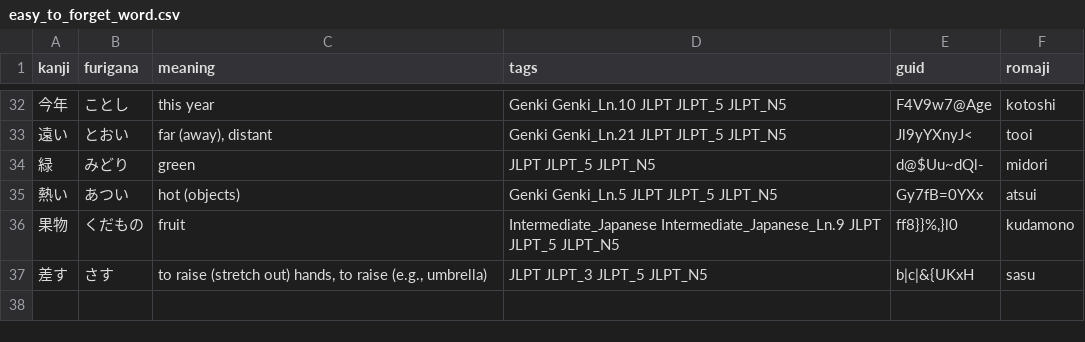
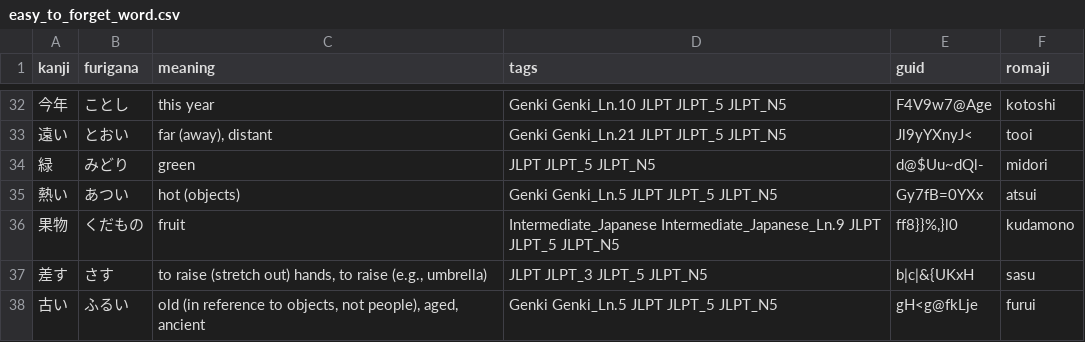
Before and after one commit to kpnn0100/japanese_learning_tool, a CSV file: resource/easy_to_forget_word.csv, drawn as a sheet; only a part is shown, gaps mark what is left out; the diff names each change by its address in the sheet, - before the commit and + after, or states it on an @@ line.

```diff
--- a/resource/easy_to_forget_word.csv
+++ b/resource/easy_to_forget_word.csv
+row 38: 古い | ふるい | old (in reference to objects, not people), aged, ancient | Genki Genki_Ln.5 JLPT JLPT_5 JLPT_N5 | gH<g@fkLje | furui
```
Also changed, not shown: 2 other files.
